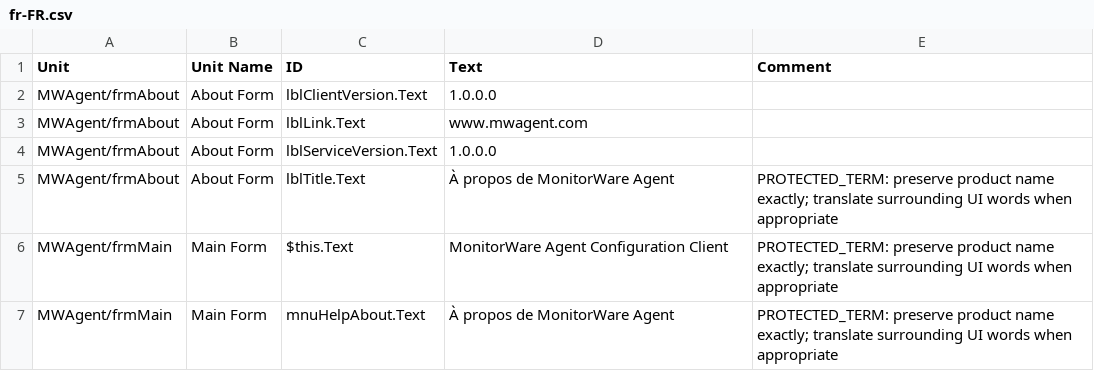
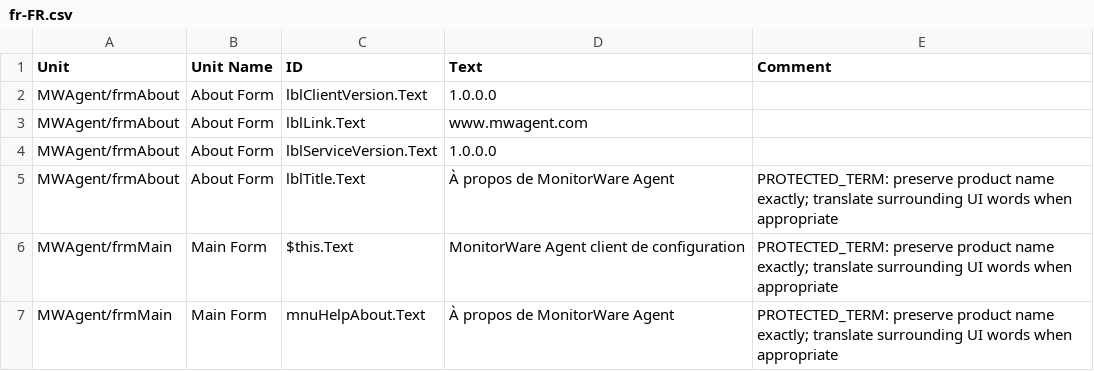
Before and after one commit to Adiscon/adiscon-community, a CSV file: language-files/monitorware/fr-FR.csv, drawn as a sheet.

```diff
--- a/language-files/monitorware/fr-FR.csv
+++ b/language-files/monitorware/fr-FR.csv
@@ -5,3 +5,3 @@ MWAgent/frmAbout,About Form,lblServiceVersion.Text,1.0.0.0,
 MWAgent/frmAbout,About Form,lblTitle.Text,À propos de MonitorWare Agent,PROTECTED_TERM: preserve product name exactly; translate surrounding UI words when appropriate
-MWAgent/frmMain,Main Form,$this.Text,MonitorWare Agent Configuration Client,PROTECTED_TERM: preserve product name exactly; translate surrounding UI words when appropriate
+MWAgent/frmMain,Main Form,$this.Text,MonitorWare Agent client de configuration,PROTECTED_TERM: preserve product name exactly; translate surrounding UI words when appropriate
 MWAgent/frmMain,Main Form,mnuHelpAbout.Text,À propos de MonitorWare Agent,PROTECTED_TERM: preserve product name exactly; translate surrounding UI words when appropriate
```
Also changed, not shown: language-files/monitorware/ja-JP.csv, language-files/monitorware/pt-BR.csv, 10 other files.
